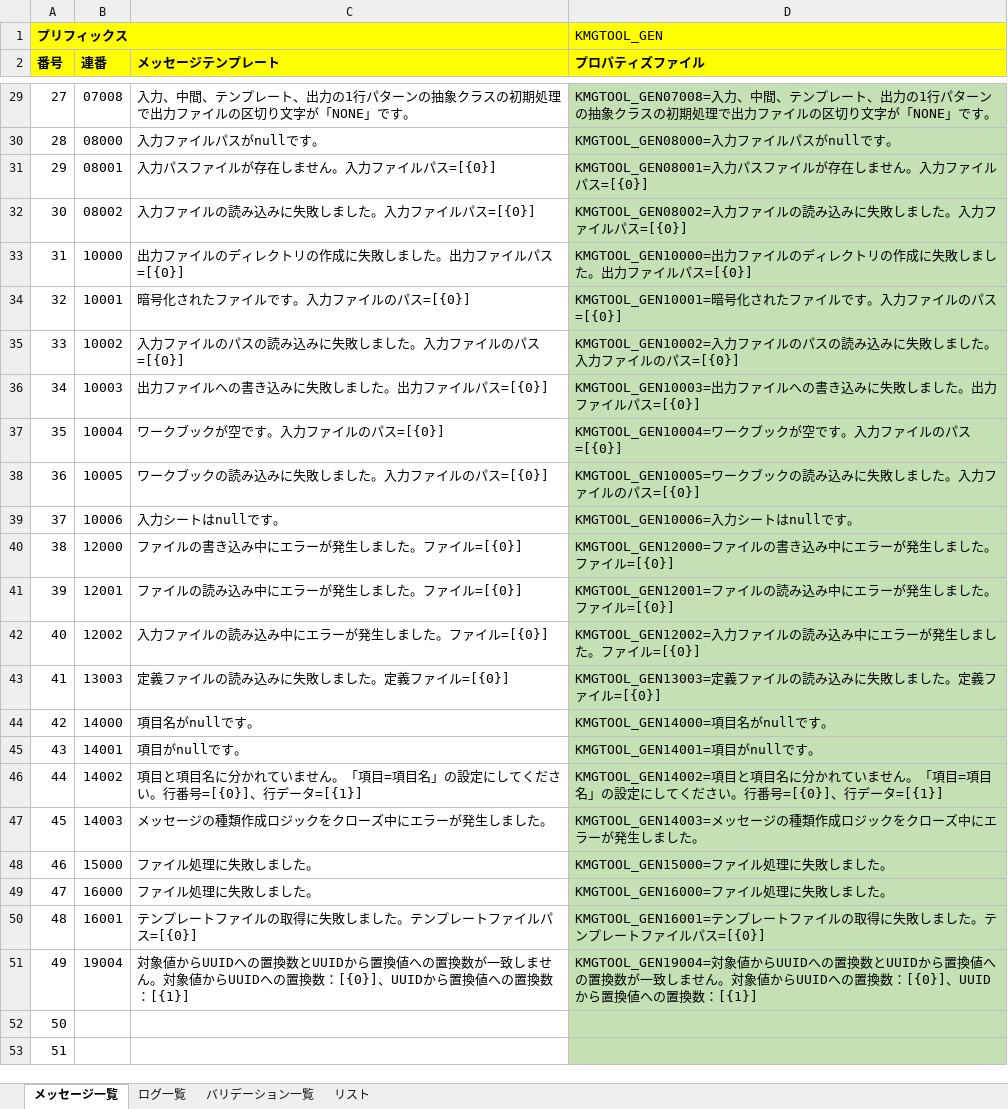
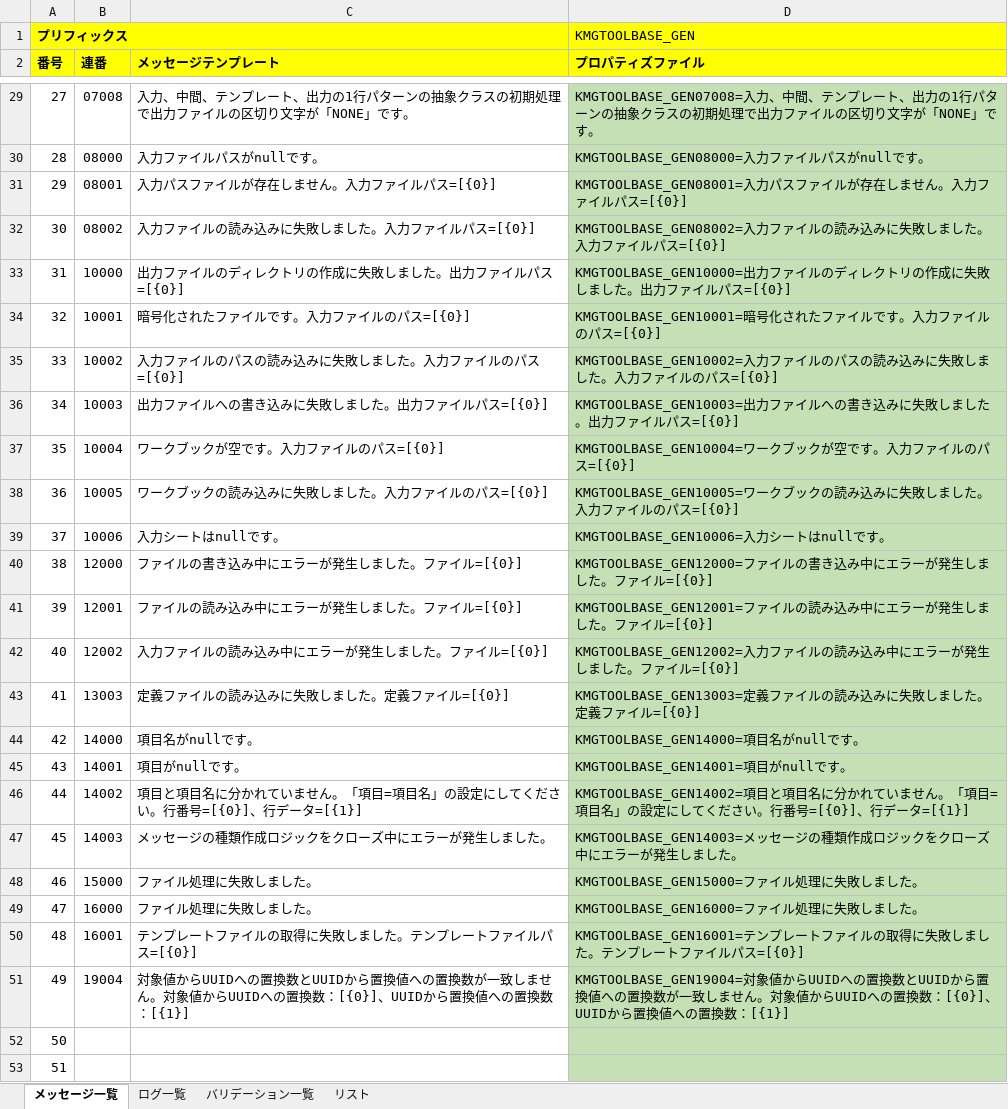
Before and after one commit to KenichiroArai/kmg-tool-base, an Excel workbook: docs/メッセージ一覧.xlsx, sheet メッセージ一覧, drawn as a sheet; only a part is shown, gaps mark what is left out; values as stored, in another font and other column widths than the file's, no borders; charts and pictures not drawn; the diff covers the shown part only; the diff names each change by its address in the sheet, - before the commit and + after, or states it on an @@ line.

```diff
--- a/docs/メッセージ一覧.xlsx (sheet メッセージ一覧)
+++ b/docs/メッセージ一覧.xlsx (sheet メッセージ一覧)
-D1 (プロパティズファイル): KMGTOOL_GEN
+D1 (プロパティズファイル): KMGTOOLBASE_GEN
-D29 (プロパティズファイル): KMGTOOL_GEN07008=入力、中…
+D29 (プロパティズファイル): KMGTOOLBASE_GEN07008=入力、中…
-D30 (プロパティズファイル): KMGTOOL_GEN08000=入力ファイルパスがnullです。
+D30 (プロパティズファイル): KMGTOOLBASE_GEN08000=入力ファイルパスがnullです。
-D31 (プロパティズファイル): KMGTOOL_GEN08001=入力パス…
+D31 (プロパティズファイル): KMGTOOLBASE_GEN08001=入力パス…
-D32 (プロパティズファイル): KMGTOOL_GEN08002=入力ファ…
+D32 (プロパティズファイル): KMGTOOLBASE_GEN08002=入力ファ…
-D33 (プロパティズファイル): KMGTOOL_GEN10000=出力ファ…
+D33 (プロパティズファイル): KMGTOOLBASE_GEN10000=出力ファ…
-D34 (プロパティズファイル): KMGTOOL_GEN10001=暗号化さ…
+D34 (プロパティズファイル): KMGTOOLBASE_GEN10001=暗号化さ…
-D35 (プロパティズファイル): KMGTOOL_GEN10002=入力ファ…
+D35 (プロパティズファイル): KMGTOOLBASE_GEN10002=入力ファ…
-D36 (プロパティズファイル): KMGTOOL_GEN10003=出力ファ…
+D36 (プロパティズファイル): KMGTOOLBASE_GEN10003=出力ファ…
-D37 (プロパティズファイル): KMGTOOL_GEN10004=ワークブックが空です。入力ファイルのパス=[{0}]
+D37 (プロパティズファイル): KMGTOOLBASE_GEN10004=ワークブックが空です。入力ファイルのパス=[{0}]
-D38 (プロパティズファイル): KMGTOOL_GEN10005=ワークブ…
+D38 (プロパティズファイル): KMGTOOLBASE_GEN10005=ワークブ…
-D39 (プロパティズファイル): KMGTOOL_GEN10006=入力シートはnullです。
+D39 (プロパティズファイル): KMGTOOLBASE_GEN10006=入力シートはnullです。
-D40 (プロパティズファイル): KMGTOOL_GEN12000=ファイル…
+D40 (プロパティズファイル): KMGTOOLBASE_GEN12000=ファイル…
-D41 (プロパティズファイル): KMGTOOL_GEN12001=ファイル…
+D41 (プロパティズファイル): KMGTOOLBASE_GEN12001=ファイル…
-D42 (プロパティズファイル): KMGTOOL_GEN12002=入力ファ…
+D42 (プロパティズファイル): KMGTOOLBASE_GEN12002=入力ファ…
-D43 (プロパティズファイル): KMGTOOL_GEN13003=定義ファ…
+D43 (プロパティズファイル): KMGTOOLBASE_GEN13003=定義ファ…
-D44 (プロパティズファイル): KMGTOOL_GEN14000=項目名がnullです。
+D44 (プロパティズファイル): KMGTOOLBASE_GEN14000=項目名がnullです。
-D45 (プロパティズファイル): KMGTOOL_GEN14001=項目がnullです。
+D45 (プロパティズファイル): KMGTOOLBASE_GEN14001=項目がnullです。
-D46 (プロパティズファイル): KMGTOOL_GEN14002=項目と項…
+D46 (プロパティズファイル): KMGTOOLBASE_GEN14002=項目と項…
-D47 (プロパティズファイル): KMGTOOL_GEN14003=メッセー…
+D47 (プロパティズファイル): KMGTOOLBASE_GEN14003=メッセー…
-D48 (プロパティズファイル): KMGTOOL_GEN15000=ファイル処理に失敗しました。
+D48 (プロパティズファイル): KMGTOOLBASE_GEN15000=ファイル処理に失敗しました。
-D49 (プロパティズファイル): KMGTOOL_GEN16000=ファイル処理に失敗しました。
+D49 (プロパティズファイル): KMGTOOLBASE_GEN16000=ファイル処理に失敗しました。
-D50 (プロパティズファイル): KMGTOOL_GEN16001=テンプレ…
+D50 (プロパティズファイル): KMGTOOLBASE_GEN16001=テンプレ…
-D51 (プロパティズファイル): KMGTOOL_GEN19004=対象値か…
+D51 (プロパティズファイル): KMGTOOLBASE_GEN19004=対象値か…
```
Also changed, not shown: 26 edited cells elsewhere in this sheet, sheet ログ一覧, sheet バリデーション一覧, charts or pictures, 3 other files.
